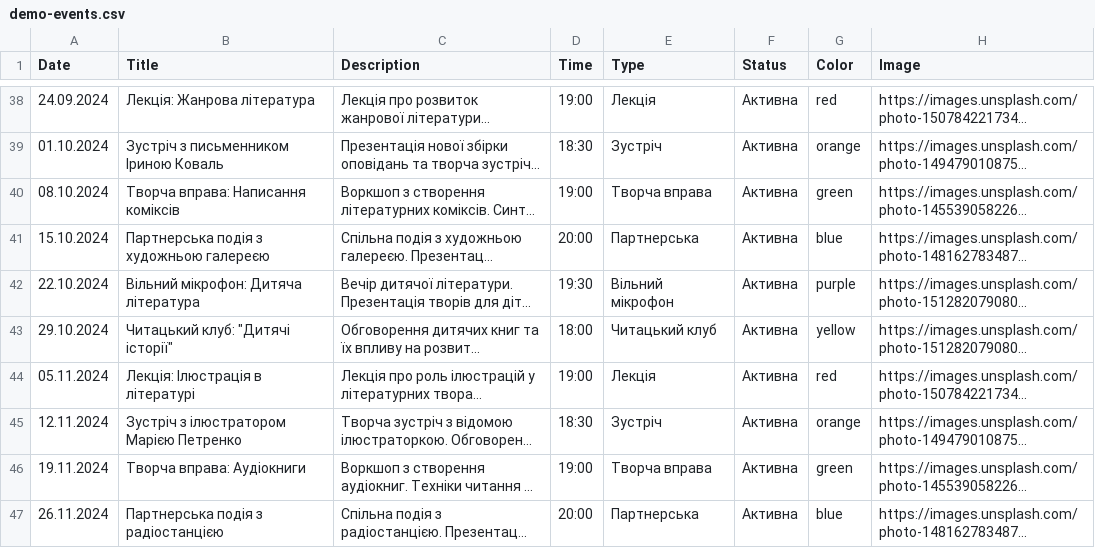
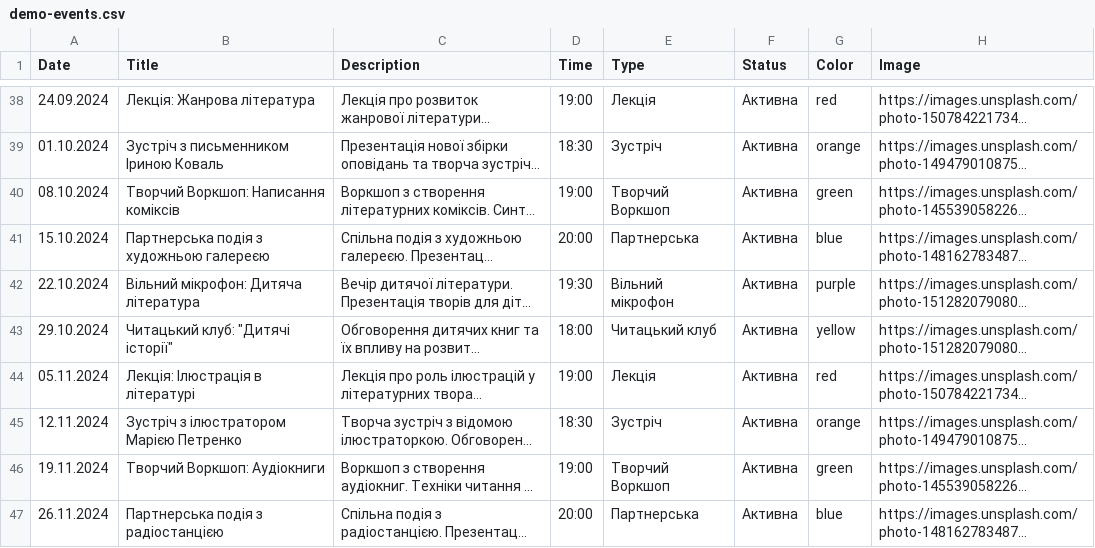
Before and after one commit to snizhkovladyslav/kris, a CSV file: demo-events.csv, drawn as a sheet; only a part is shown, gaps mark what is left out; long unchanged cells end in …; the diff covers the shown part only; the diff names each change by its address in the sheet, - before the commit and + after, or states it on an @@ line.

Commit message:
Rename 'Творча вправа' to 'Творчий Воркшоп' in translations, code, and data

```diff
--- a/demo-events.csv
+++ b/demo-events.csv
-B40 (Title): Творча вправа: Написання коміксів
+B40 (Title): Творчий Воркшоп: Написання коміксів
-E40 (Type): Творча вправа
+E40 (Type): Творчий Воркшоп
-B46 (Title): Творча вправа: Аудіокниги
+B46 (Title): Творчий Воркшоп: Аудіокниги
-E46 (Type): Творча вправа
+E46 (Type): Творчий Воркшоп
```
Also changed, not shown: 14 edited cells elsewhere in this file, demo-posts.csv, 10 other files.
